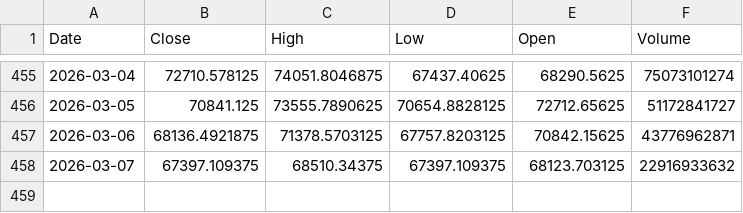
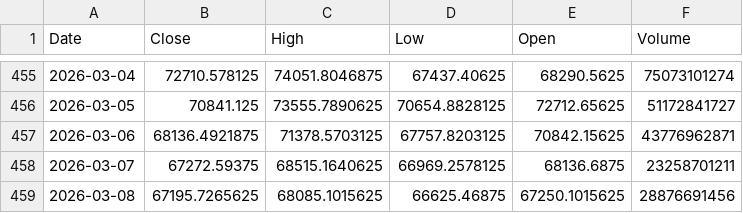
Before and after one commit to Stell0/financealerts, a CSV file: data/BTC-USD.csv, drawn as a sheet; only a part is shown, gaps mark what is left out.

```diff
--- a/data/BTC-USD.csv
+++ b/data/BTC-USD.csv
@@ -457,2 +457,3 @@ Date,Close,High,Low,Open,Volume
 2026-03-06,68136.4921875,71378.5703125,67757.8203125,70842.15625,43776962871
-2026-03-07,67397.109375,68510.34375,67397.109375,68123.703125,22916933632
+2026-03-07,67272.59375,68515.1640625,66969.2578125,68136.6875,23258701211
+2026-03-08,67195.7265625,68085.1015625,66625.46875,67250.1015625,28876691456
```
Also changed, not shown: data/COIN.csv, data/RNLXY.csv, 1 other file.
